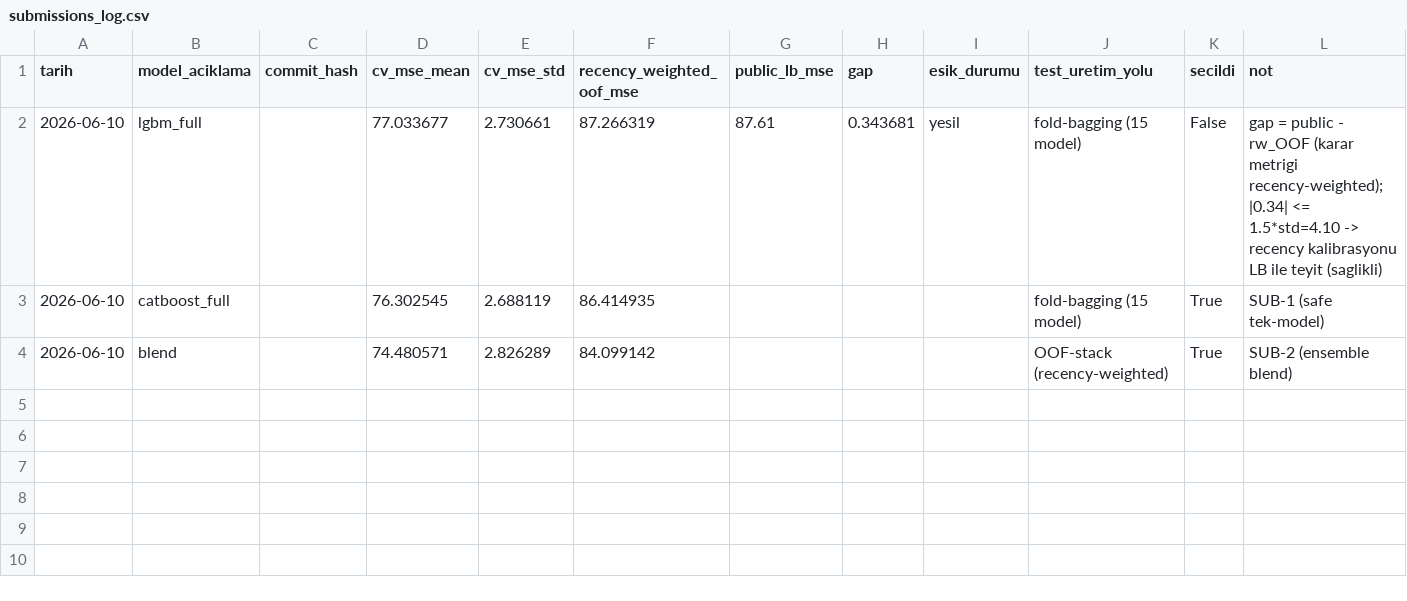
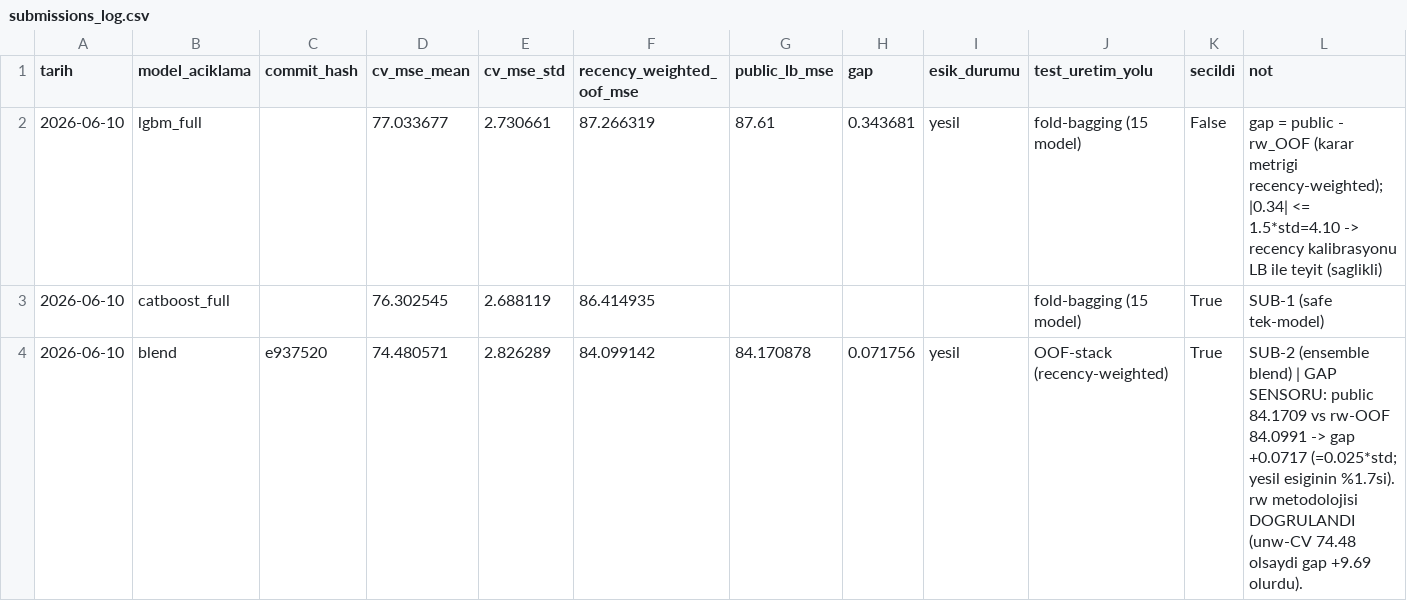
Before and after one commit to ahmetkrkyn0/datathon, a CSV file: reports/submissions_log.csv, drawn as a sheet.

Commit message:
docs: sub2 public LB sonucu defterlendi - gap +0.072 YESIL
sub2_blend (rw-OOF 84.0991) public LB: 84.170878. gap=public-rw=+0.0717 =
0.025*cv_std (yesil esigi 1.5*std=4.24'un %1.7'si) -> YESIL, sizinti/kayma
isareti SIFIR. rw metodolojisinin ampirik dogrulamasi: unweighted CV (74.48)
public'i +9.69 sasirirdi; recency-weighted OOF +0.07 ile bildi. Karar
otoritesi CV'de kalir; public yalnizca saglik sensoru (teyit edildi).

```diff
--- a/reports/submissions_log.csv
+++ b/reports/submissions_log.csv
@@ -3,2 +3,2 @@ tarih,model_aciklama,commit_hash,cv_mse_mean,cv_mse_std,recency_weighted_oof_mse
 2026-06-10,catboost_full,,76.302545,2.688119,86.414935,,,,fold-bagging (15 model),True,SUB-1 (safe tek-model)
-2026-06-10,blend,,74.480571,2.826289,84.099142,,,,OOF-stack (recency-weighted),True,SUB-2 (ensemble blend)
+2026-06-10,blend,e937520,74.480571,2.826289,84.099142,84.170878,0.071756,yesil,OOF-stack (recency-weighted),True,SUB-2 (ensemble blend) | GAP SENSORU: public 84.1709 vs rw-OOF 84.0991 -> gap +0.0717 (=0.025*std; yesil esiginin %1.7si). rw metodolojisi DOGRULANDI (unw-CV 74.48 olsaydi gap +9.69 olurdu).
```
